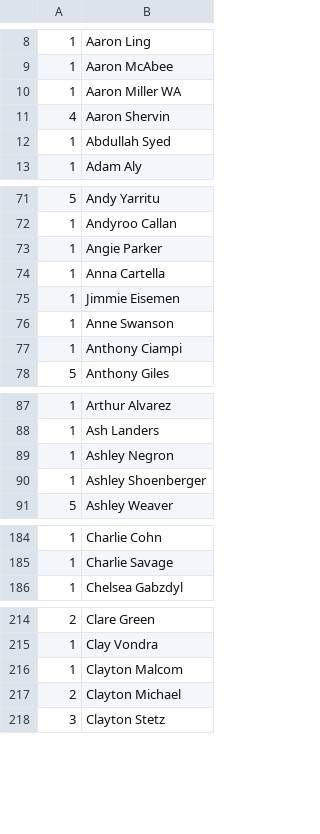
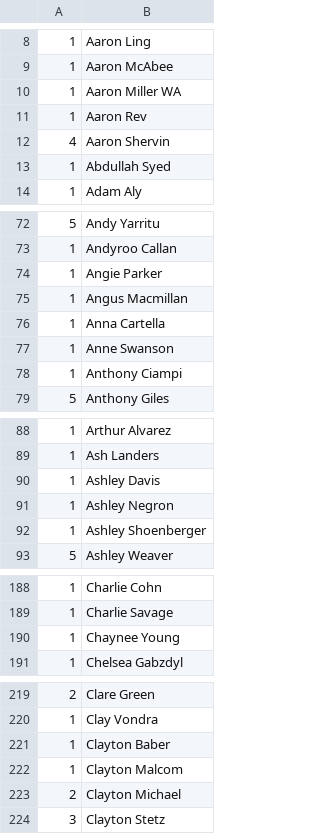
Before and after one commit to Invader-Zim/mnp-data-archive, a CSV file: IPR.csv, drawn as a sheet; only a part is shown, gaps mark what is left out; the diff covers the shown part only.

```diff
--- a/IPR.csv
+++ b/IPR.csv
@@ -10,2 +10,3 @@
 1,Aaron Miller WA
+1,Aaron Rev
 4,Aaron Shervin
@@ -73,4 +74,4 @@
 1,Angie Parker
+1,Angus Macmillan
 1,Anna Cartella
-1,Jimmie Eisemen
 1,Anne Swanson
@@ -88,2 +89,3 @@
 1,Ash Landers
+1,Ashley Davis
 1,Ashley Negron
@@ -185,2 +189,3 @@
 1,Charlie Savage
+1,Chaynee Young
 1,Chelsea Gabzdyl
@@ -215,2 +220,3 @@
 1,Clay Vondra
+1,Clayton Baber
 1,Clayton Malcom
```
Also changed, not shown: 25 added rows elsewhere in this file.
